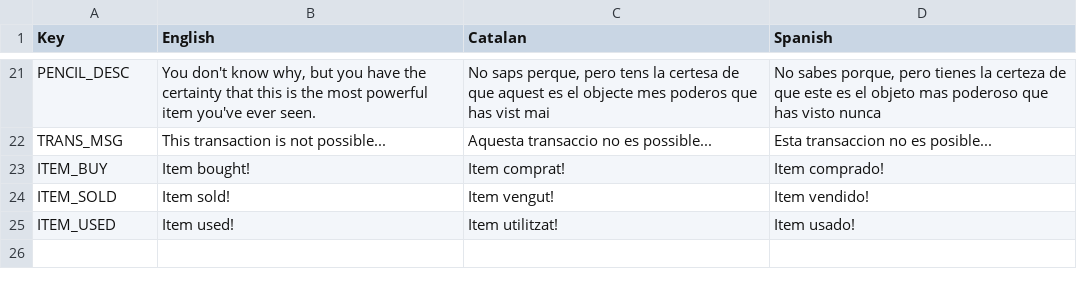
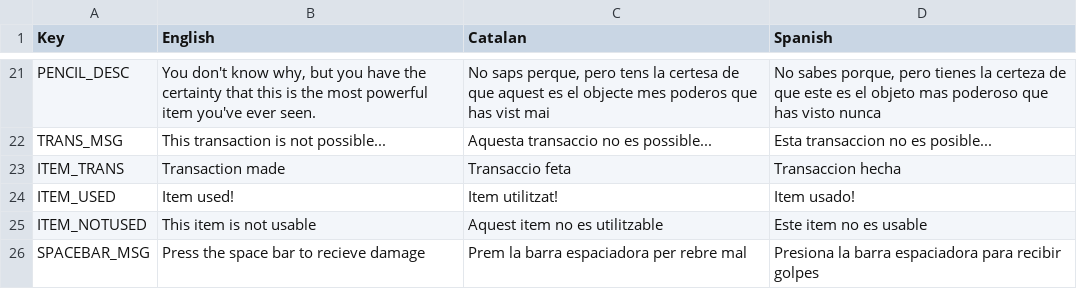
Before and after one commit to pacter-69/ShoppingGame, a CSV file: Assets/ShopLocale.csv, drawn as a sheet; only a part is shown, gaps mark what is left out.

```diff
--- a/Assets/ShopLocale.csv
+++ b/Assets/ShopLocale.csv
@@ -22,4 +22,5 @@ PENCIL_DESC;You don't know why, but you have the certainty that this is the most
 TRANS_MSG;This transaction is not possible...;Aquesta transaccio no es possible...;Esta transaccion no es posible...
-ITEM_BUY;Item bought!;Item comprat!;Item comprado!
-ITEM_SOLD;Item sold!;Item vengut!;Item vendido!
+ITEM_TRANS;Transaction made;Transaccio feta;Transaccion hecha
 ITEM_USED;Item used!;Item utilitzat!;Item usado!
+ITEM_NOTUSED;This item is not usable;Aquest item no es utilitzable;Este item no es usable
+SPACEBAR_MSG;Press the space bar to recieve damage;Prem la barra espaciadora per rebre mal;Presiona la barra espaciadora para recibir golpes
```
Also changed, not shown: 30 other files.
